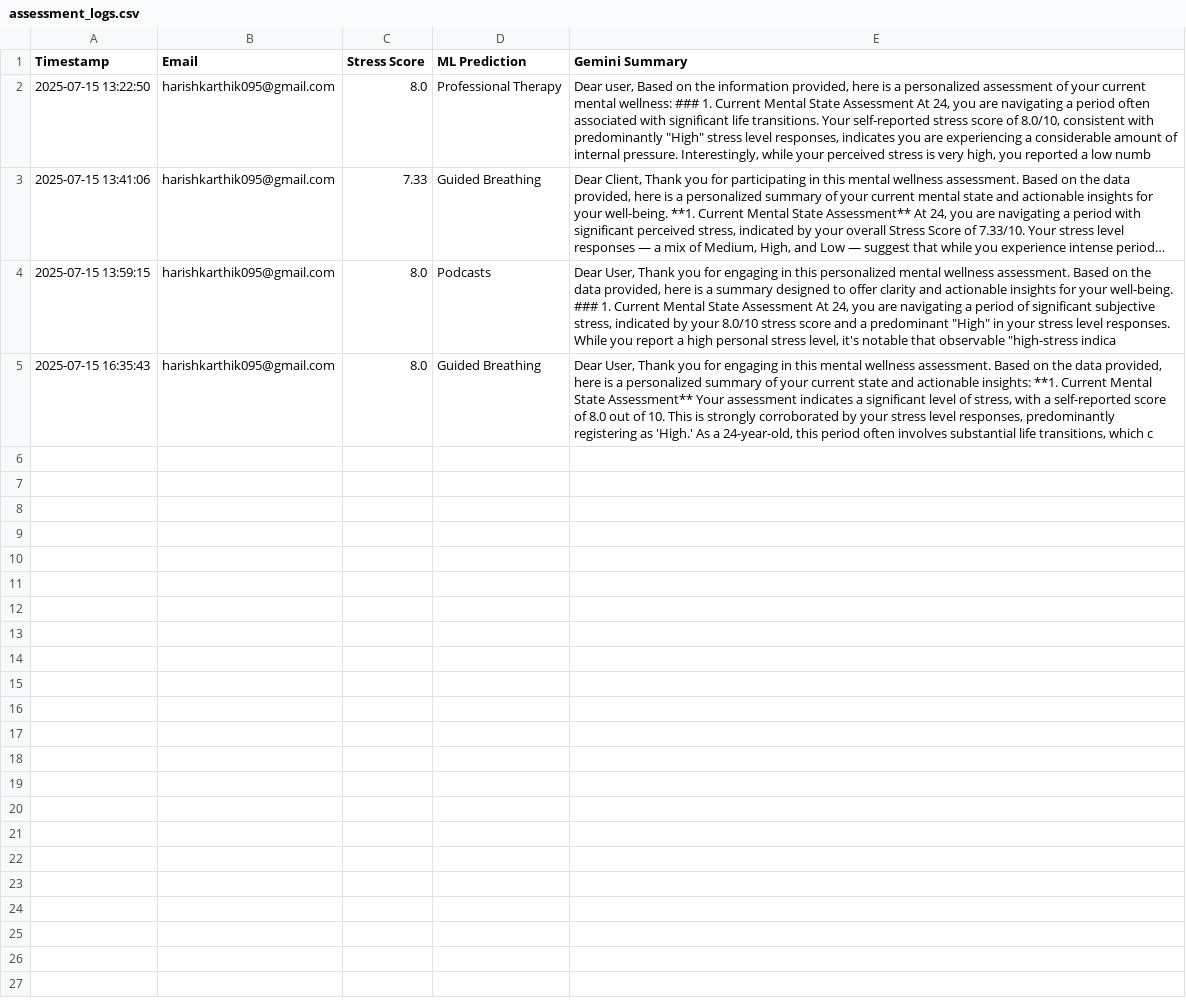
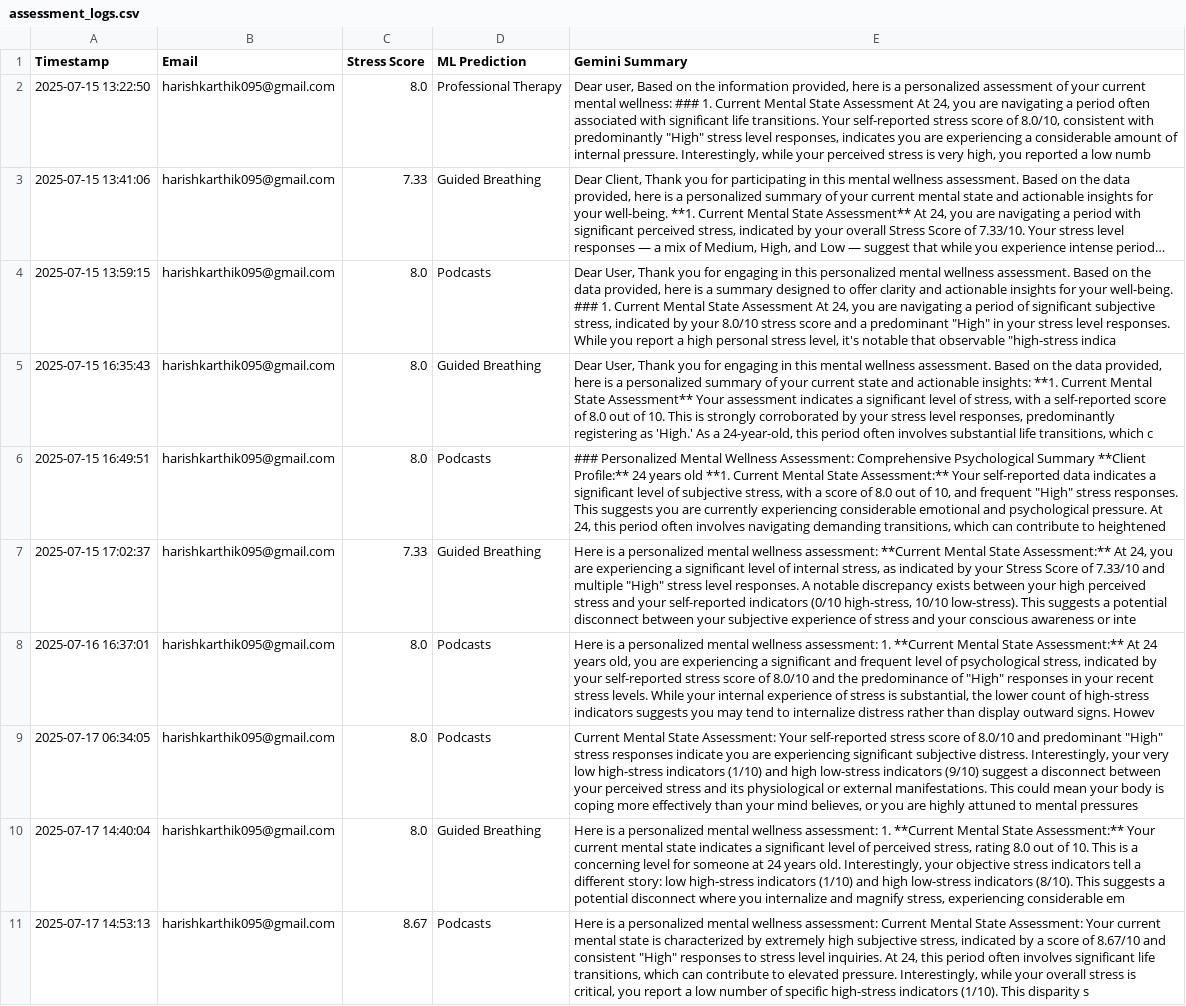
Before and after one commit to Harishkarthik07/Mindmetric_ai_, a CSV file: assessment_logs.csv, drawn as a sheet; long unchanged cells end in ….

```diff
--- a/assessment_logs.csv
+++ b/assessment_logs.csv
@@ -5 +5,7 @@ Timestamp,Email,Stress Score,ML Prediction,Gemini Summary
 2025-07-15 16:35:43,harishkarthik095@gmail.com,8.0,Guided Breathing,"Dear User,  Thank you for engaging in this mental wellness assessment. Based on the data provided, here is a personalized summary of your current state and actionable insights:  **1. Current Mental State Assessment** Your assessment indicates a significant level of stress, with a self-reported score of 8.0 out of 10. This is strongly corroborated by your stress level responses, predominantly registering as 'High.' As a 24-year-old, this period often involves substantial life transitions, which c"
+2025-07-15 16:49:51,harishkarthik095@gmail.com,8.0,Podcasts,"### Personalized Mental Wellness Assessment: Comprehensive Psychological Summary  **Client Profile:** 24 years old  **1. Current Mental State Assessment:** Your self-reported data indicates a significant level of subjective stress, with a score of 8.0 out of 10, and frequent ""High"" stress responses. This suggests you are currently experiencing considerable emotional and psychological pressure. At 24, this period often involves navigating demanding transitions, which can contribute to heightened "
+2025-07-15 17:02:37,harishkarthik095@gmail.com,7.33,Guided Breathing,"Here is a personalized mental wellness assessment:  **Current Mental State Assessment:** At 24, you are experiencing a significant level of internal stress, as indicated by your Stress Score of 7.33/10 and multiple ""High"" stress level responses. A notable discrepancy exists between your high perceived stress and your self-reported indicators (0/10 high-stress, 10/10 low-stress). This suggests a potential disconnect between your subjective experience of stress and your conscious awareness or inte"
+2025-07-16 16:37:01,harishkarthik095@gmail.com,8.0,Podcasts,"Here is a personalized mental wellness assessment:  1.  **Current Mental State Assessment:** At 24 years old, you are experiencing a significant and frequent level of psychological stress, indicated by your self-reported stress score of 8.0/10 and the predominance of ""High"" responses in your recent stress levels. While your internal experience of stress is substantial, the lower count of high-stress indicators suggests you may tend to internalize distress rather than display outward signs. Howev"
+2025-07-17 06:34:05,harishkarthik095@gmail.com,8.0,Podcasts,"Current Mental State Assessment: Your self-reported stress score of 8.0/10 and predominant ""High"" stress responses indicate you are experiencing significant subjective distress. Interestingly, your very low high-stress indicators (1/10) and high low-stress indicators (9/10) suggest a disconnect between your perceived stress and its physiological or external manifestations. This could mean your body is coping more effectively than your mind believes, or you are highly attuned to mental pressures "
+2025-07-17 14:40:04,harishkarthik095@gmail.com,8.0,Guided Breathing,"Here is a personalized mental wellness assessment:  1.  **Current Mental State Assessment:** Your current mental state indicates a significant level of perceived stress, rating 8.0 out of 10. This is a concerning level for someone at 24 years old. Interestingly, your objective stress indicators tell a different story: low high-stress indicators (1/10) and high low-stress indicators (8/10). This suggests a potential disconnect where you internalize and magnify stress, experiencing considerable em"
+2025-07-17 14:53:13,harishkarthik095@gmail.com,8.67,Podcasts,"Here is a personalized mental wellness assessment:  Current Mental State Assessment: Your current mental state is characterized by extremely high subjective stress, indicated by a score of 8.67/10 and consistent ""High"" responses to stress level inquiries. At 24, this period often involves significant life transitions, which can contribute to elevated pressure. Interestingly, while your overall stress is critical, you report a low number of specific high-stress indicators (1/10). This disparity s"
```
Also changed, not shown: 2 other files.
